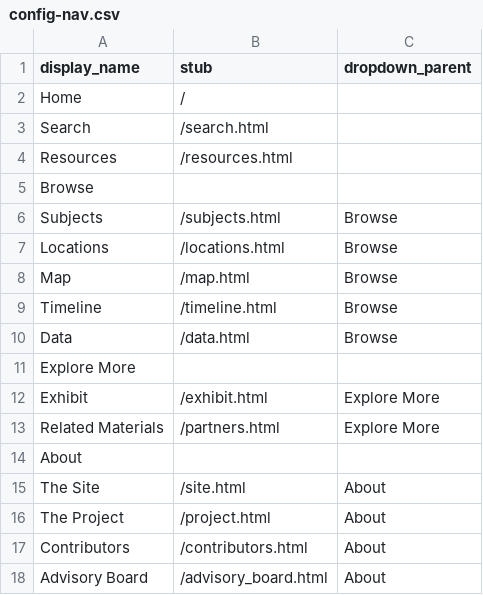
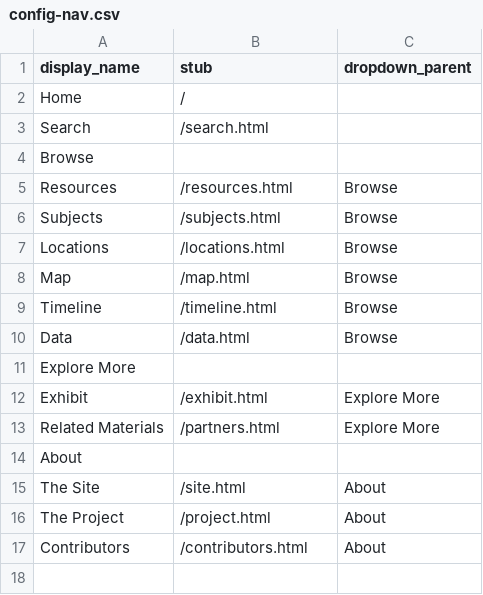
Before and after one commit to clir-abvi-portal/clir-abvi-portal, a CSV file: _data/config-nav.csv, drawn as a sheet.

Commit message:
Edited Contributors and advisory board

```diff
--- a/_data/config-nav.csv
+++ b/_data/config-nav.csv
@@ -3,4 +3,4 @@ Home,/,
 Search,/search.html
-Resources,/resources.html,
 Browse,
+Resources,/resources.html,Browse
 Subjects,/subjects.html,Browse
@@ -17,2 +17 @@ The Project,/project.html,About
 Contributors,/contributors.html,About
-Advisory Board,/advisory_board.html,About
```
Also changed, not shown: 4 other files.
